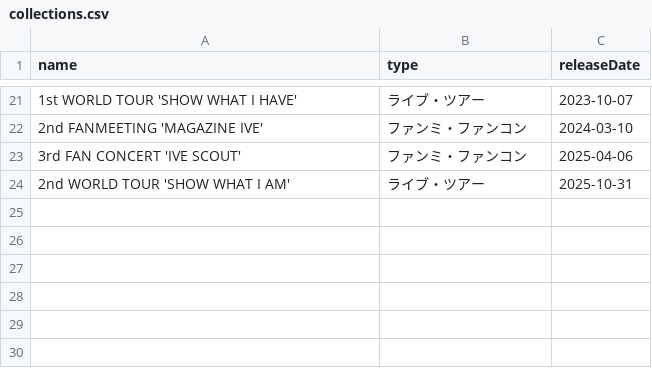
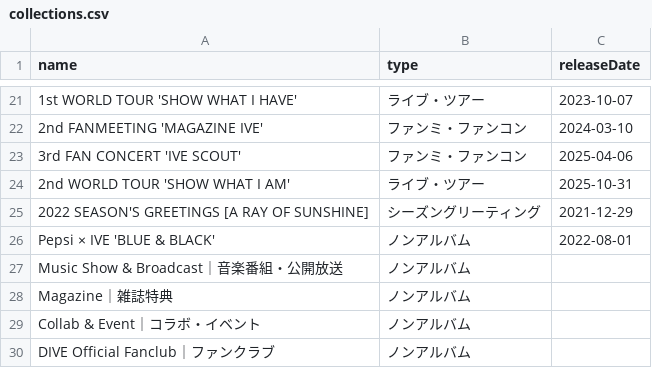
Before and after one commit to kazukinakazawa122-debug/pocamaster, a CSV file: public/seed/collections.csv, drawn as a sheet; only a part is shown, gaps mark what is left out; the diff names each change by its address in the sheet, - before the commit and + after, or states it on an @@ line.

```diff
--- a/public/seed/collections.csv
+++ b/public/seed/collections.csv
+row 25: 2022 SEASON'S GREETINGS [A RAY OF SUNSHINE] | シーズングリーティング | 2021-12-29
+row 26: Pepsi × IVE 'BLUE & BLACK' | ノンアルバム | 2022-08-01
+row 27: Music Show & Broadcast｜音楽番組・公開放送 | ノンアルバム
+row 28: Magazine｜雑誌特典 | ノンアルバム
+row 29: Collab & Event｜コラボ・イベント | ノンアルバム
+row 30: DIVE Official Fanclub｜ファンクラブ | ノンアルバム
```
Also changed, not shown: 6 other files.
